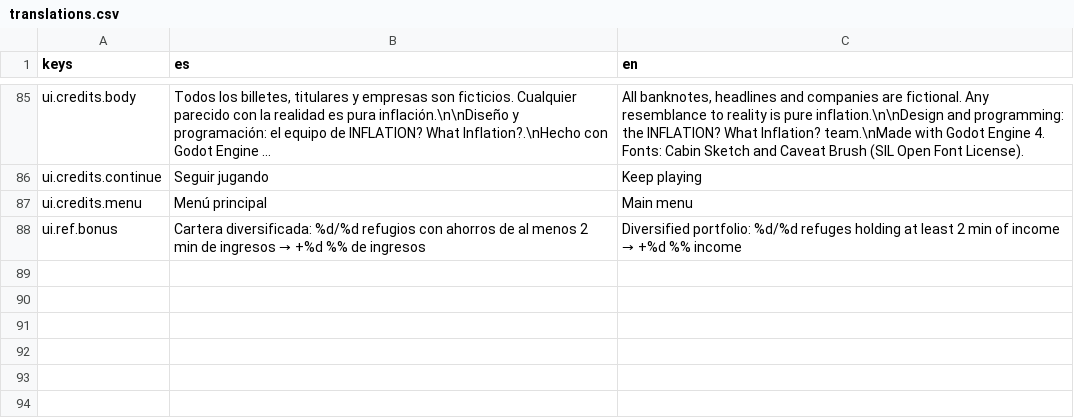
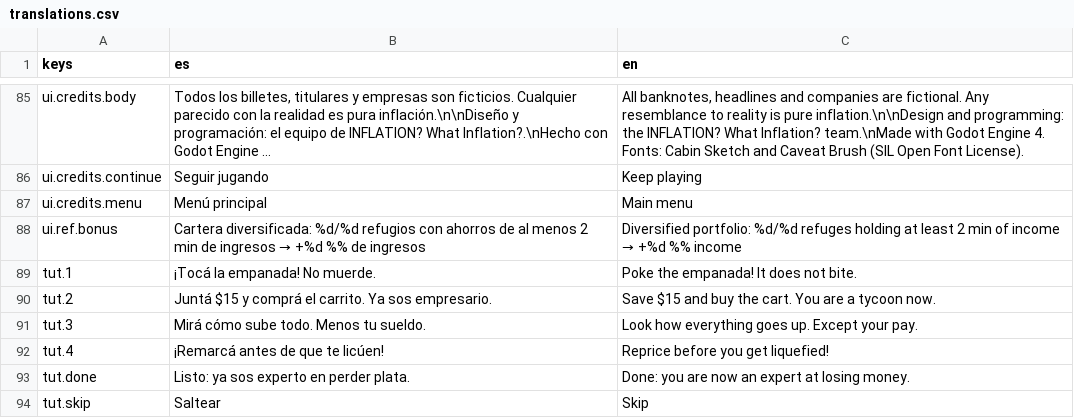
Before and after one commit to agusmoscato/INFLATION-What-Inflation-, a CSV file: i18n/translations.csv, drawn as a sheet; only a part is shown, gaps mark what is left out; long unchanged cells end in …; the diff names each change by its address in the sheet, - before the commit and + after, or states it on an @@ line.

```diff
--- a/i18n/translations.csv
+++ b/i18n/translations.csv
+row 89: tut.1 | ¡Tocá la empanada! No muerde. | Poke the empanada! It does not bite.
+row 90: tut.2 | Juntá $15 y comprá el carrito. Ya sos empresario. | Save $15 and buy the cart. You are a tycoon now.
+row 91: tut.3 | Mirá cómo sube todo. Menos tu sueldo. | Look how everything goes up. Except your pay.
+row 92: tut.4 | ¡Remarcá antes de que te licúen! | Reprice before you get liquefied!
+row 93: tut.done | Listo: ya sos experto en perder plata. | Done: you are now an expert at losing money.
+row 94: tut.skip | Saltear | Skip
```
Also changed, not shown: 7 other files.
